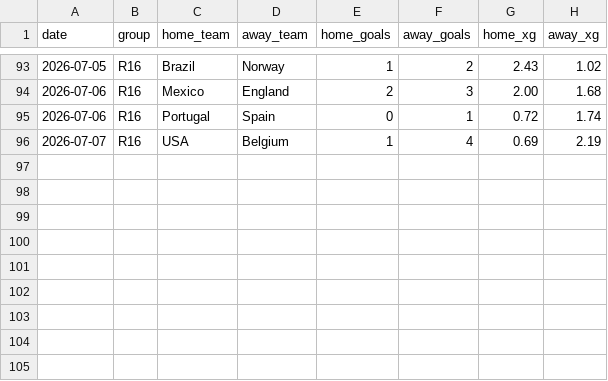
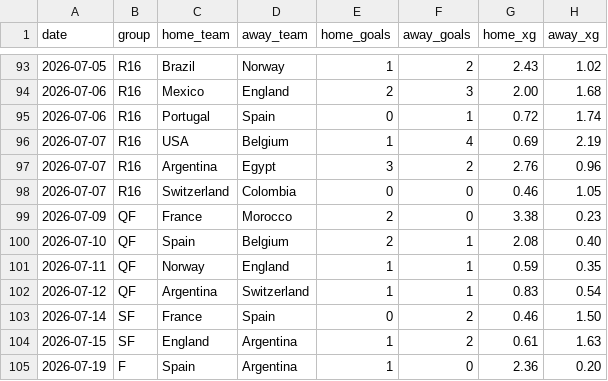
Before and after one commit to tfedek/xG360, a CSV file: web/data/sp2026_group_matches.csv, drawn as a sheet; only a part is shown, gaps mark what is left out.

```diff
--- a/web/data/sp2026_group_matches.csv
+++ b/web/data/sp2026_group_matches.csv
@@ -96 +96,10 @@ date,group,home_team,away_team,home_goals,away_goals,home_xg,away_xg
 2026-07-07,R16,USA,Belgium,1,4,0.69,2.19
+2026-07-07,R16,Argentina,Egypt,3,2,2.76,0.96
+2026-07-07,R16,Switzerland,Colombia,0,0,0.46,1.05
+2026-07-09,QF,France,Morocco,2,0,3.38,0.23
+2026-07-10,QF,Spain,Belgium,2,1,2.08,0.40
+2026-07-11,QF,Norway,England,1,1,0.59,0.35
+2026-07-12,QF,Argentina,Switzerland,1,1,0.83,0.54
+2026-07-14,SF,France,Spain,0,2,0.46,1.50
+2026-07-15,SF,England,Argentina,1,2,0.61,1.63
+2026-07-19,F,Spain,Argentina,1,0,2.36,0.20
```
Also changed, not shown: 30 other files.
